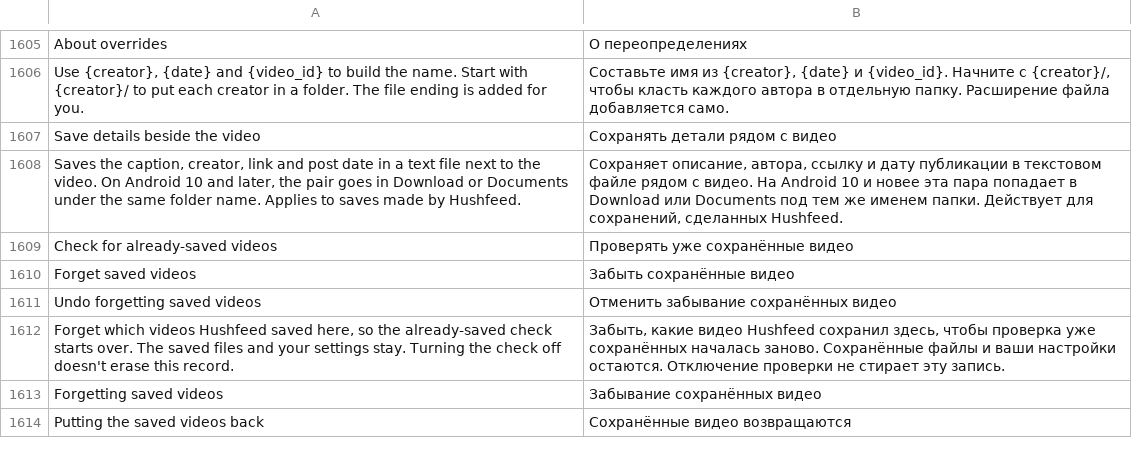
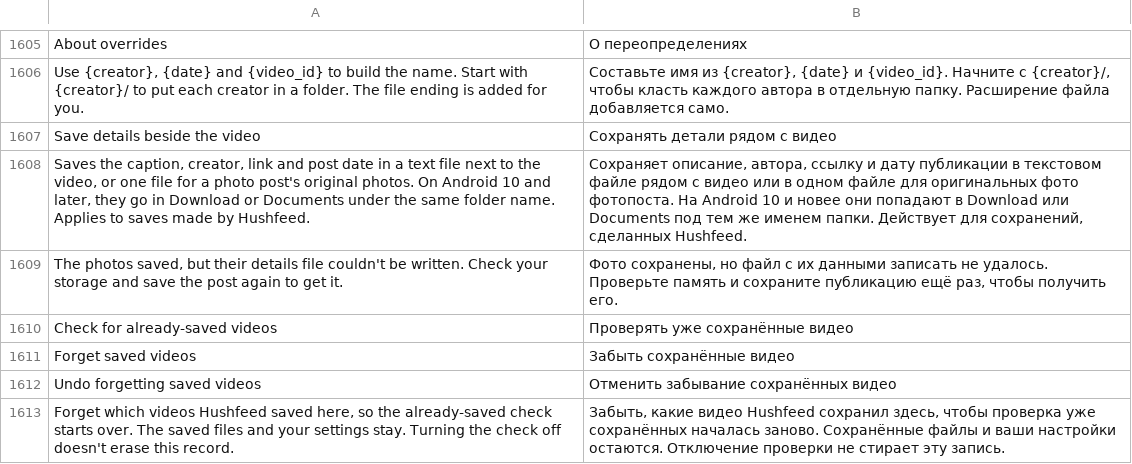
Before and after one commit to Nezumi-2711/HushFeed, a TSV file: extensions/tiktok/src/main/l10n/ru.tsv, drawn as a sheet; only a part is shown, gaps mark what is left out; the shorter side is filled out with more unchanged rows.

Commit message:
feat(downloads): write one details file for an original photo-post save
With Save details beside the video on, a save of a post's original
photos also writes one post-level file (TXT or JSON) beside them: the
caption, creator, /photo/ link and post date, the photos asked for and
the ones that landed. Everything is read when the save is queued. The
Retry carries the same file and rewrites it in place, so a partial save
and its retry leave one file whose saved list grows. A details file
that fails gets its own message apart from the photo result. The photos
follow the video's scoped-storage pairing into Download or Documents.

```diff
--- a/extensions/tiktok/src/main/l10n/ru.tsv
+++ b/extensions/tiktok/src/main/l10n/ru.tsv
@@ -1607,3 +1607,4 @@ Use {creator}, {date} and {video_id} to build the name. Start with {creator}/ to
 Save details beside the video	Сохранять детали рядом с видео
-Saves the caption, creator, link and post date in a text file next to the video. On Android 10 and later, the pair goes in Download or Documents under the same folder name. Applies to saves made by Hushfeed.	Сохраняет описание, автора, ссылку и дату публикации в текстовом файле рядом с видео. На Android 10 и новее эта пара попадает в Download или Documents под тем же именем папки. Действует для сохранений, сделанных Hushfeed.
+Saves the caption, creator, link and post date in a text file next to the video, or one file for a photo post's original photos. On Android 10 and later, they go in Download or Documents under the same folder name. Applies to saves made by Hushfeed.	Сохраняет описание, автора, ссылку и дату публикации в текстовом файле рядом с видео или в одном файле для оригинальных фото фотопоста. На Android 10 и новее они попадают в Download или Documents под тем же именем папки. Действует для сохранений, сделанных Hushfeed.
+The photos saved, but their details file couldn't be written. Check your storage and save the post again to get it.	Фото сохранены, но файл с их данными записать не удалось. Проверьте память и сохраните публикацию ещё раз, чтобы получить его.
 Check for already-saved videos	Проверять уже сохранённые видео
```
Also changed, not shown: extensions/tiktok/src/main/l10n/az.tsv, extensions/tiktok/src/main/l10n/de.tsv, 23 other files.
